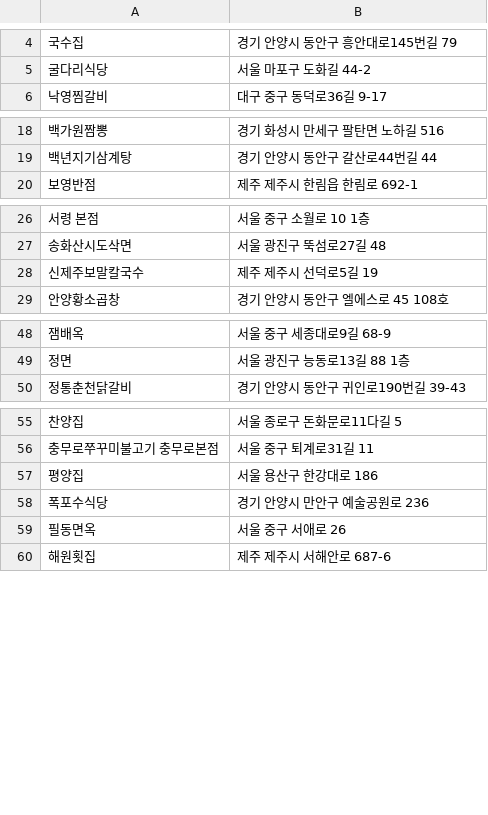
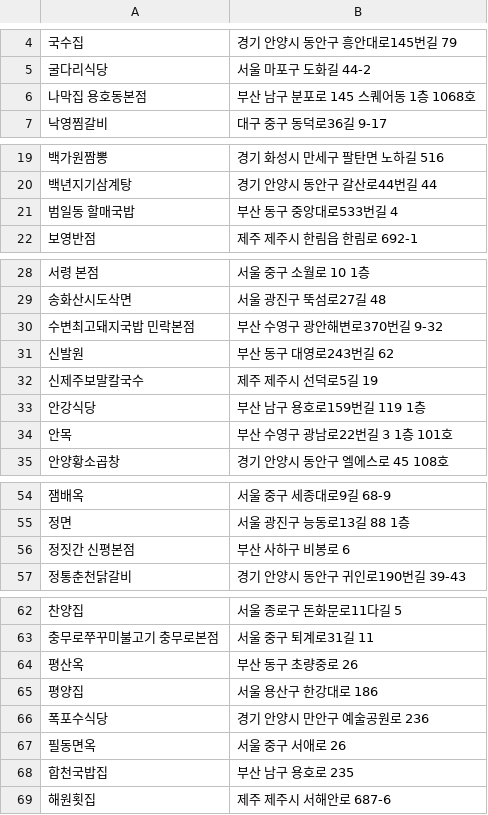
Before and after one commit to minsu8611-art/goseulraeng, a CSV file: map.csv, drawn as a sheet; only a part is shown, gaps mark what is left out; the diff names each change by its address in the sheet, - before the commit and + after, or states it on an @@ line.

```diff
--- a/map.csv
+++ b/map.csv
+row 6: 나막집 용호동본점 | 부산 남구 분포로 145 스퀘어동 1층 1068호
+row 21: 범일동 할매국밥 | 부산 동구 중앙대로533번길 4
+row 30: 수변최고돼지국밥 민락본점 | 부산 수영구 광안해변로370번길 9-32
+row 31: 신발원 | 부산 동구 대영로243번길 62
+row 33: 안강식당 | 부산 남구 용호로159번길 119 1층
+row 34: 안목 | 부산 수영구 광남로22번길 3 1층 101호
+row 56: 정짓간 신평본점 | 부산 사하구 비봉로 6
+row 64: 평산옥 | 부산 동구 초량중로 26
+row 68: 합천국밥집 | 부산 남구 용호로 235
```
Also changed, not shown: 11 other files.
